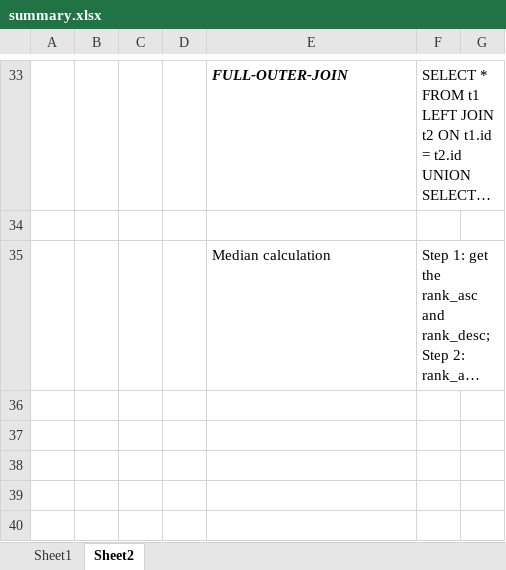
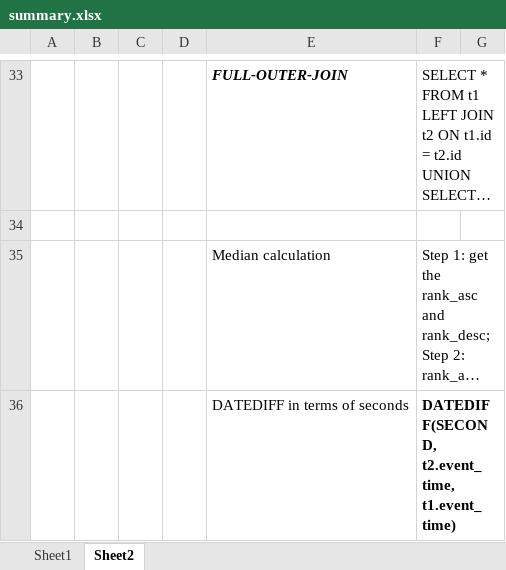
Before and after one commit to ellelang/MyLeetcode, an Excel workbook: database/summary.xlsx, sheet Sheet2, drawn as a sheet; only a part is shown, gaps mark what is left out; long unchanged cells end in …; values as stored, in another font and other column widths than the file's, no borders; the diff names each change by its address in the sheet, - before the commit and + after, or states it on an @@ line.

```diff
--- a/database/summary.xlsx (sheet Sheet2)
+++ b/database/summary.xlsx (sheet Sheet2)
+row 36:  |  |  |  | DATEDIFF in terms of seconds | DATEDIFF(SECOND, t2.event_time, t1.event_time)
```
Also changed, not shown: 1 other file.
